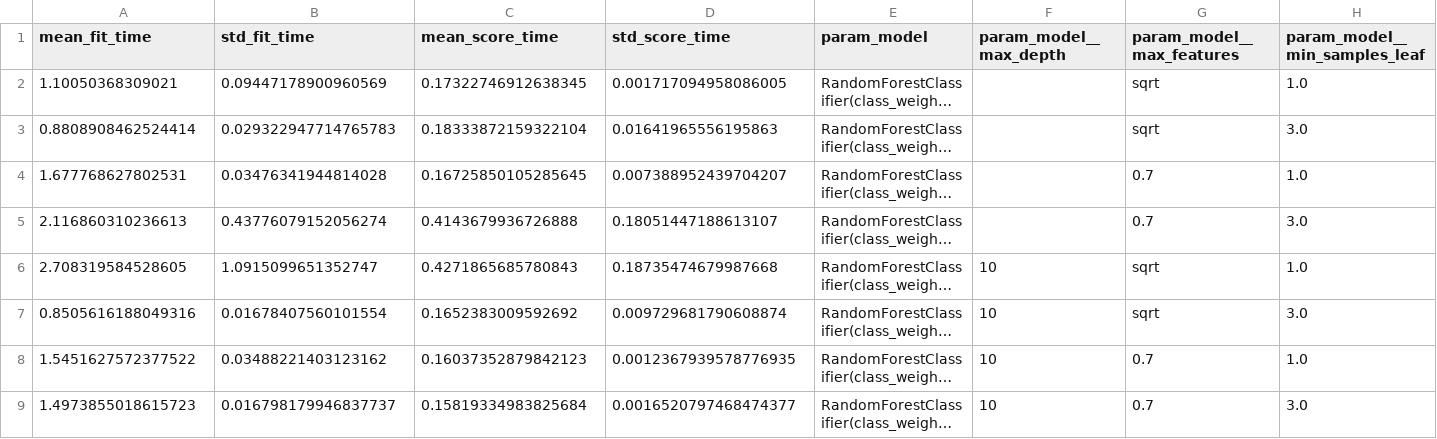
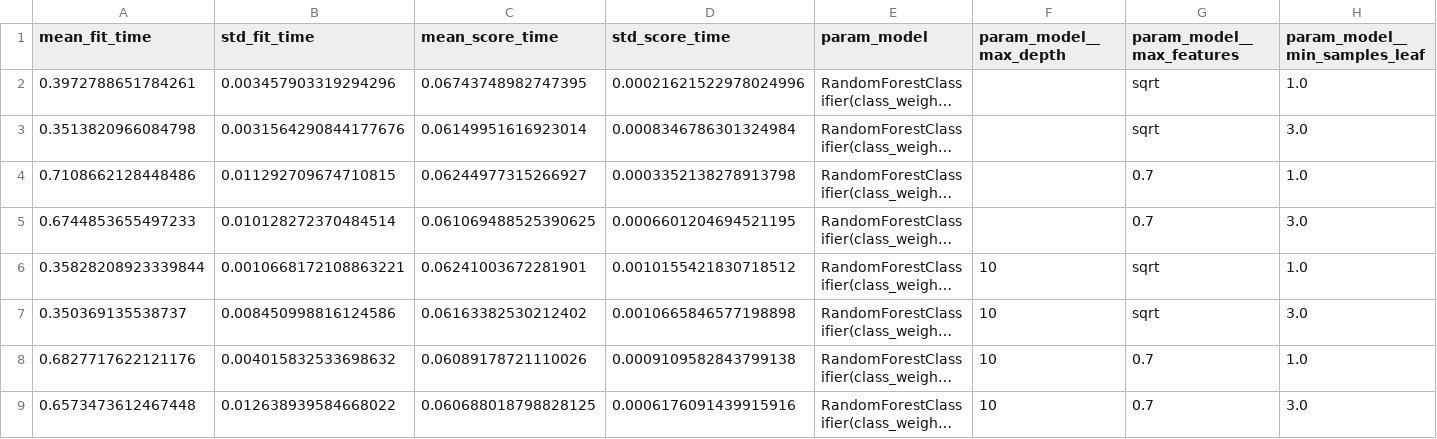
Before and after one commit to soniyask1/wellness-tourism-mlops, a CSV file: reports/cv_results.csv, drawn as a sheet; only a part is shown; long unchanged cells end in …; the diff covers the shown part only; the diff names each change by its address in the sheet, - before the commit and + after, or states it on an @@ line.

```diff
--- a/reports/cv_results.csv
+++ b/reports/cv_results.csv
-A2 (mean_fit_time): 1.10050368309021
+A2 (mean_fit_time): 0.3972788651784261
-B2 (std_fit_time): 0.09447178900960569
+B2 (std_fit_time): 0.003457903319294296
-C2 (mean_score_time): 0.17322746912638345
+C2 (mean_score_time): 0.06743748982747395
-D2 (std_score_time): 0.001717094958086005
+D2 (std_score_time): 0.00021621522978024996
-A3 (mean_fit_time): 0.8808908462524414
+A3 (mean_fit_time): 0.3513820966084798
-B3 (std_fit_time): 0.029322947714765783
+B3 (std_fit_time): 0.0031564290844177676
-C3 (mean_score_time): 0.18333872159322104
+C3 (mean_score_time): 0.06149951616923014
-D3 (std_score_time): 0.01641965556195863
+D3 (std_score_time): 0.0008346786301324984
-A4 (mean_fit_time): 1.677768627802531
+A4 (mean_fit_time): 0.7108662128448486
-B4 (std_fit_time): 0.03476341944814028
+B4 (std_fit_time): 0.011292709674710815
-C4 (mean_score_time): 0.16725850105285645
+C4 (mean_score_time): 0.06244977315266927
-D4 (std_score_time): 0.007388952439704207
+D4 (std_score_time): 0.0003352138278913798
-A5 (mean_fit_time): 2.116860310236613
+A5 (mean_fit_time): 0.6744853655497233
-B5 (std_fit_time): 0.43776079152056274
+B5 (std_fit_time): 0.010128272370484514
-C5 (mean_score_time): 0.4143679936726888
+C5 (mean_score_time): 0.061069488525390625
-D5 (std_score_time): 0.18051447188613107
+D5 (std_score_time): 0.0006601204694521195
-A6 (mean_fit_time): 2.708319584528605
+A6 (mean_fit_time): 0.35828208923339844
-B6 (std_fit_time): 1.0915099651352747
+B6 (std_fit_time): 0.0010668172108863221
-C6 (mean_score_time): 0.4271865685780843
+C6 (mean_score_time): 0.06241003672281901
-D6 (std_score_time): 0.18735474679987668
+D6 (std_score_time): 0.0010155421830718512
-A7 (mean_fit_time): 0.8505616188049316
+A7 (mean_fit_time): 0.350369135538737
-B7 (std_fit_time): 0.01678407560101554
+B7 (std_fit_time): 0.008450998816124586
-C7 (mean_score_time): 0.1652383009592692
+C7 (mean_score_time): 0.06163382530212402
-D7 (std_score_time): 0.009729681790608874
+D7 (std_score_time): 0.0010665846577198898
-A8 (mean_fit_time): 1.5451627572377522
+A8 (mean_fit_time): 0.6827717622121176
-B8 (std_fit_time): 0.03488221403123162
+B8 (std_fit_time): 0.004015832533698632
-C8 (mean_score_time): 0.16037352879842123
+C8 (mean_score_time): 0.06089178721110026
-D8 (std_score_time): 0.0012367939578776935
+D8 (std_score_time): 0.0009109582843799138
-A9 (mean_fit_time): 1.4973855018615723
+A9 (mean_fit_time): 0.6573473612467448
-B9 (std_fit_time): 0.016798179946837737
+B9 (std_fit_time): 0.012638939584668022
-C9 (mean_score_time): 0.15819334983825684
+C9 (mean_score_time): 0.060688018798828125
-D9 (std_score_time): 0.0016520797468474377
+D9 (std_score_time): 0.0006176091439915916
```
Also changed, not shown: 32 edited cells elsewhere in this file, 2 other files.
